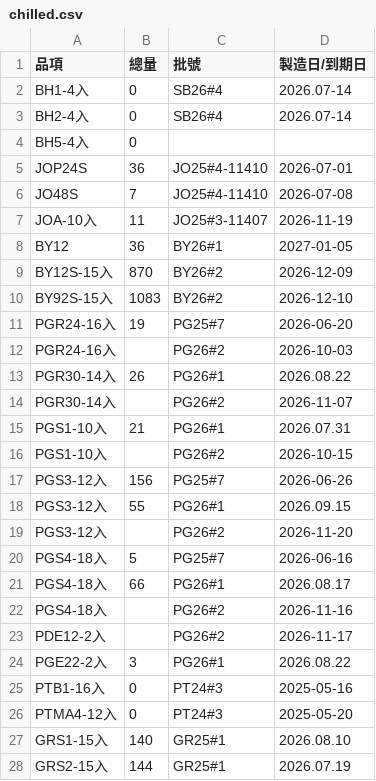
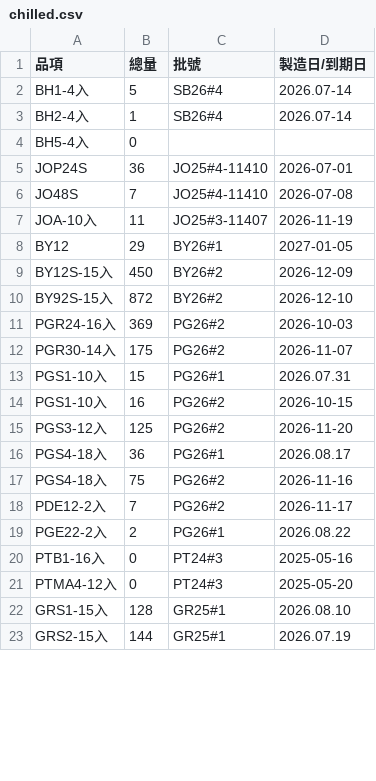
Before and after one commit to mingfonglpg-bit/-, a CSV file: chilled.csv, drawn as a sheet; only a part is shown; the diff covers the shown part only.

```diff
--- a/chilled.csv
+++ b/chilled.csv
@@ -1,4 +1,4 @@
 品項,總量,批號,製造日/到期日
-BH1-4入,0,SB26#4,2026.07-14
-BH2-4入,0,SB26#4,2026.07-14
+BH1-4入,5,SB26#4,2026.07-14
+BH2-4入,1,SB26#4,2026.07-14
 BH5-4入,0,,
@@ -7,22 +7,17 @@ JO48S,7,JO25#4-11410,2026-07-08
 JOA-10入,11,JO25#3-11407,2026-11-19
-BY12,36,BY26#1,2027-01-05
-BY12S-15入,870,BY26#2,2026-12-09
-BY92S-15入,1083,BY26#2,2026-12-10
-PGR24-16入,19,PG25#7,2026-06-20
-PGR24-16入,,PG26#2,2026-10-03
-PGR30-14入,26,PG26#1,2026.08.22
-PGR30-14入,,PG26#2,2026-11-07
-PGS1-10入,21,PG26#1,2026.07.31
-PGS1-10入,,PG26#2,2026-10-15
-PGS3-12入,156,PG25#7,2026-06-26
-PGS3-12入,55,PG26#1,2026.09.15
-PGS3-12入,,PG26#2,2026-11-20
-PGS4-18入,5,PG25#7,2026-06-16
-PGS4-18入,66,PG26#1,2026.08.17
-PGS4-18入,,PG26#2,2026-11-16
-PDE12-2入,,PG26#2,2026-11-17
-PGE22-2入,3,PG26#1,2026.08.22
+BY12,29,BY26#1,2027-01-05
+BY12S-15入,450,BY26#2,2026-12-09
+BY92S-15入,872,BY26#2,2026-12-10
+PGR24-16入,369,PG26#2,2026-10-03
+PGR30-14入,175,PG26#2,2026-11-07
+PGS1-10入,15,PG26#1,2026.07.31
+PGS1-10入,16,PG26#2,2026-10-15
+PGS3-12入,125,PG26#2,2026-11-20
+PGS4-18入,36,PG26#1,2026.08.17
+PGS4-18入,75,PG26#2,2026-11-16
+PDE12-2入,7,PG26#2,2026-11-17
+PGE22-2入,2,PG26#1,2026.08.22
 PTB1-16入,0,PT24#3,2025-05-16
 PTMA4-12入,0,PT24#3,2025-05-20
-GRS1-15入,140,GR25#1,2026.08.10
+GRS1-15入,128,GR25#1,2026.08.10
 GRS2-15入,144,GR25#1,2026.07.19
```
Also changed, not shown: 4 removed rows and 56 edited cells elsewhere in this file, frozen.csv.
